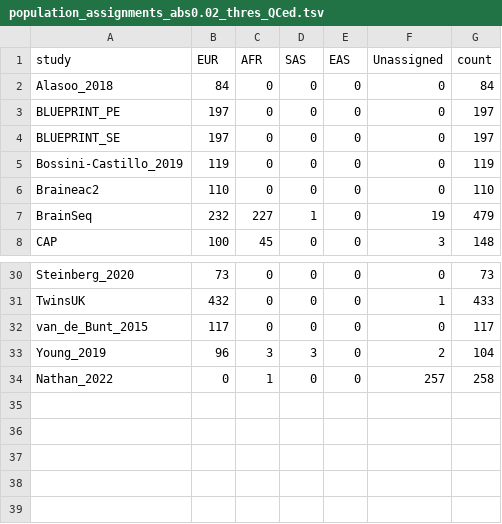
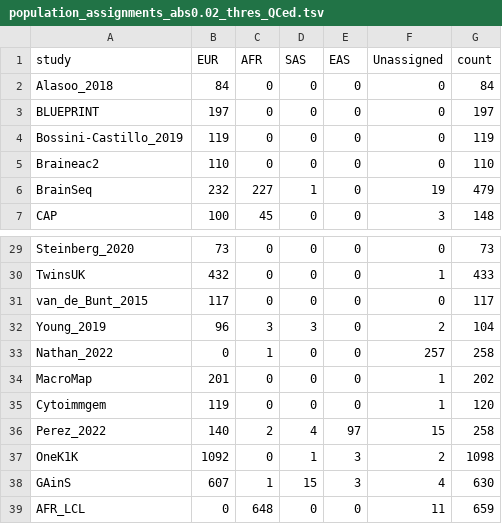
Before and after one commit to eQTL-Catalogue/eQTL-Catalogue-resources, a TSV file: data_tables/pop_assign/population_assignments_abs0.02_thres_QCed.tsv, drawn as a sheet; only a part is shown, gaps mark what is left out.

Commit message:
Add more popAssign results

```diff
--- a/data_tables/pop_assign/population_assignments_abs0.02_thres_QCed.tsv
+++ b/data_tables/pop_assign/population_assignments_abs0.02_thres_QCed.tsv
@@ -2,4 +2,3 @@ study	EUR	AFR	SAS	EAS	Unassigned	count
 Alasoo_2018	84	0	0	0	0	84
-BLUEPRINT_PE	197	0	0	0	0	197
-BLUEPRINT_SE	197	0	0	0	0	197
+BLUEPRINT	197	0	0	0	0	197
 Bossini-Castillo_2019	119	0	0	0	0	119
@@ -34 +33,7 @@ Young_2019	96	3	3	0	2	104
 Nathan_2022	0	1	0	0	257	258
+MacroMap	201	0	0	0	1	202
+Cytoimmgem	119	0	0	0	1	120
+Perez_2022	140	2	4	97	15	258
+OneK1K	1092	0	1	3	2	1098
+GAinS	607	1	15	3	4	630
+AFR_LCL	0	648	0	0	11	659
```
Also changed, not shown: data_tables/pop_assign/population_assignments_rel1.7_thres_QCed.tsv, 1 other file.
